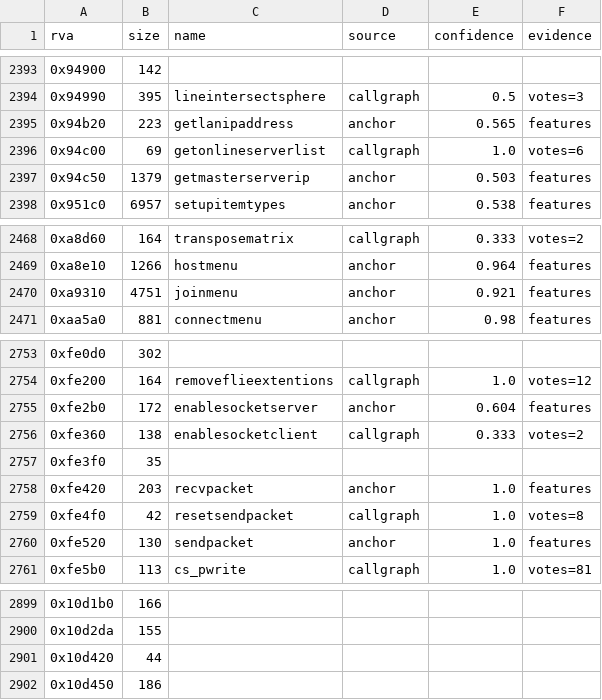
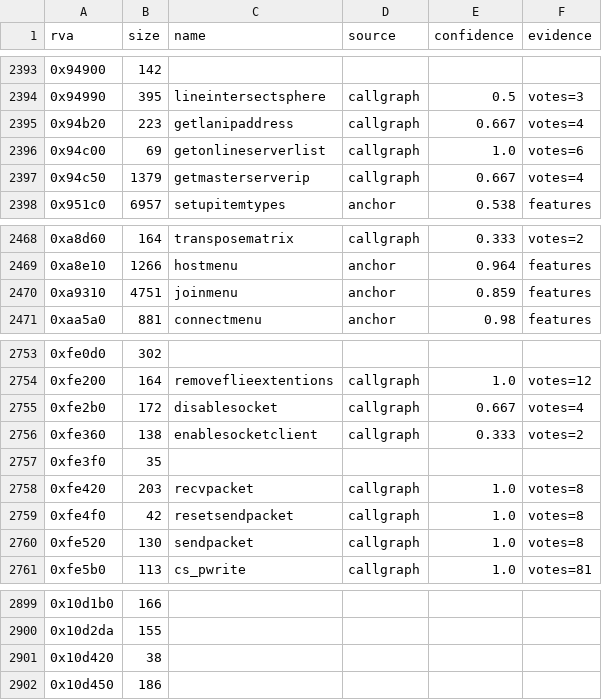
Before and after one commit to TheGreatVulpzin/OpenSubRosa24, a CSV file: analysis/client_win/functions.csv, drawn as a sheet; only a part is shown, gaps mark what is left out.

```diff
--- a/analysis/client_win/functions.csv
+++ b/analysis/client_win/functions.csv
@@ -2394,5 +2394,5 @@ rva,size,name,source,confidence,evidence
 0x94990,395,lineintersectsphere,callgraph,0.5,votes=3
-0x94b20,223,getlanipaddress,anchor,0.565,features
+0x94b20,223,getlanipaddress,callgraph,0.667,votes=4
 0x94c00,69,getonlineserverlist,callgraph,1.0,votes=6
-0x94c50,1379,getmasterserverip,anchor,0.503,features
+0x94c50,1379,getmasterserverip,callgraph,0.667,votes=4
 0x951c0,6957,setupitemtypes,anchor,0.538,features
@@ -2469,3 +2469,3 @@ rva,size,name,source,confidence,evidence
 0xa8e10,1266,hostmenu,anchor,0.964,features
-0xa9310,4751,joinmenu,anchor,0.921,features
+0xa9310,4751,joinmenu,anchor,0.859,features
 0xaa5a0,881,connectmenu,anchor,0.98,features
@@ -2754,8 +2754,8 @@ rva,size,name,source,confidence,evidence
 0xfe200,164,removeflieextentions,callgraph,1.0,votes=12
-0xfe2b0,172,enablesocketserver,anchor,0.604,features
+0xfe2b0,172,disablesocket,callgraph,0.667,votes=4
 0xfe360,138,enablesocketclient,callgraph,0.333,votes=2
 0xfe3f0,35,,,,
-0xfe420,203,recvpacket,anchor,1.0,features
+0xfe420,203,recvpacket,callgraph,1.0,votes=8
 0xfe4f0,42,resetsendpacket,callgraph,1.0,votes=8
-0xfe520,130,sendpacket,anchor,1.0,features
+0xfe520,130,sendpacket,callgraph,1.0,votes=8
 0xfe5b0,113,cs_pwrite,callgraph,1.0,votes=81
@@ -2900,3 +2900,3 @@ rva,size,name,source,confidence,evidence
 0x10d2da,155,,,,
-0x10d420,44,,,,
+0x10d420,38,,,,
 0x10d450,186,,,,
```
Also changed, not shown: analysis/024d/functions.csv, analysis/024d/globals.csv, 13 other files.
